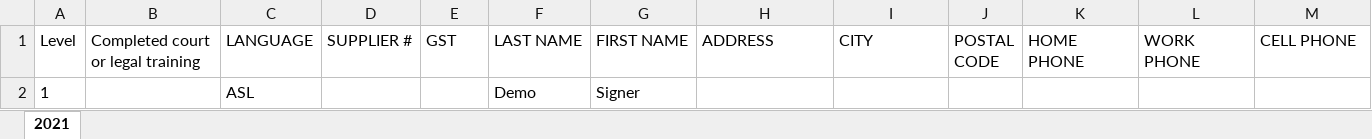
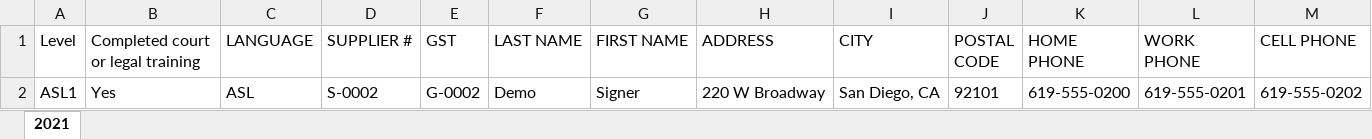
Before and after one commit to sebastiancoombs/court-interpreter-scheduling, an Excel workbook: api/alembic/seeds/VisualLanguageInterpretersListMarch21_2023_CIS.xlsx, sheet 2021, drawn as a sheet; only a part is shown; values as stored, in another font and other column widths than the file's, no borders; removed rows and columns are numbered as before the commit, all else as after; rows hold the shown columns only; the diff names each change by its address in the sheet, - before the commit and + after, or states it on an @@ line.

```diff
--- a/api/alembic/seeds/VisualLanguageInterpretersListMarch21_2023_CIS.xlsx (sheet 2021)
+++ b/api/alembic/seeds/VisualLanguageInterpretersListMarch21_2023_CIS.xlsx (sheet 2021)
-row 2: 1 |  | ASL |  |  | Demo | Signer
+row 2: ASL1 | Yes | ASL | S-0002 | G-0002 | Demo | Signer | 220 W Broadway | San Diego, CA | 92101 | 619-555-0200 | 619-555-0201 | 619-555-0202
```
Also changed, not shown: api/alembic/seeds/Languages.xlsx, api/alembic/seeds/SpokenLanguageDirectoryMarch21_2023_CIS.xlsx, 5 other files.
